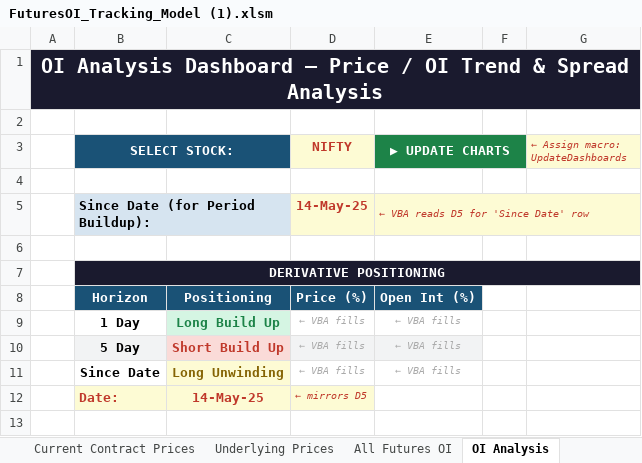
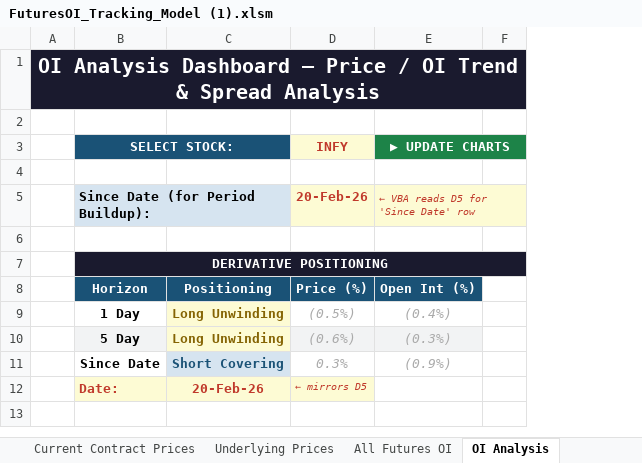
Before and after one commit to Jainam2512/Futures-Open-Interest-OI-Tracking-Model, an Excel workbook: FuturesOI_Tracking_Model (1).xlsm, sheet OI Analysis, drawn as a sheet; only a part is shown; values as stored, in another font and other column widths than the file's, no borders; charts and pictures not drawn; removed rows and columns are numbered as before the commit, all else as after; the diff covers the shown part only; the diff names each change by its address in the sheet, - before the commit and + after, or states it on an @@ line.

```diff
--- a/FuturesOI_Tracking_Model (1).xlsm (sheet OI Analysis)
+++ b/FuturesOI_Tracking_Model (1).xlsm (sheet OI Analysis)
-column C, rows 8-12: Positioning | Long Build Up | Short Build Up | Long Unwinding | 14-May-25
-column D (NIFTY), rows 5-12: 14-May-25 |  |  | Price (%) | ← VBA fills | ← VBA fills | ← VBA fills | ← mirrors D5
+column C, rows 8-12: Positioning | Long Unwinding | Long Unwinding | Short Covering | 20-Feb-26
+column D (INFY), rows 5-12: 20-Feb-26 |  |  | Price (%) | (0.5%) | (0.6%) | 0.3% | ← mirrors D5
-column F, empty
-column G (← Assign macro: UpdateDashboards), empty
+column F, empty
-E9 (▶ UPDATE CHARTS): ← VBA fills
+E9 (▶ UPDATE CHARTS): (0.4%)
@@ E9:E11 text size: larger @@
-E10 (▶ UPDATE CHARTS): ← VBA fills
+E10 (▶ UPDATE CHARTS): (0.3%)
-E11 (▶ UPDATE CHARTS): ← VBA fills
+E11 (▶ UPDATE CHARTS): (0.9%)
```
Also changed, not shown: 20 added rows and 20 removed rows elsewhere in this sheet, sheet All Futures OI, sheet Underlying Prices, sheet Current Contract Prices, sheet Historical Buildup, sheet Macro Control, charts or pictures.
